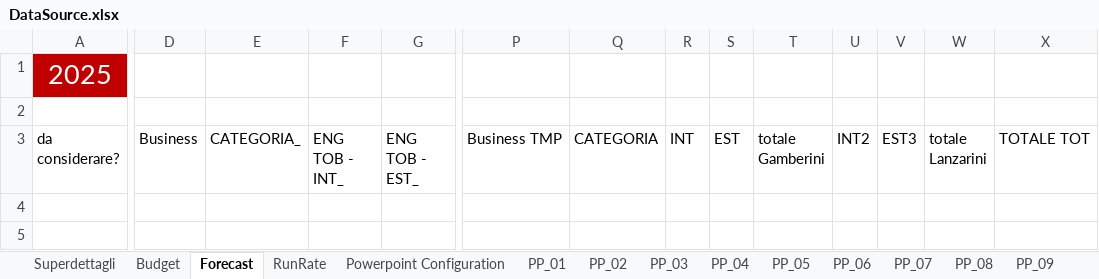
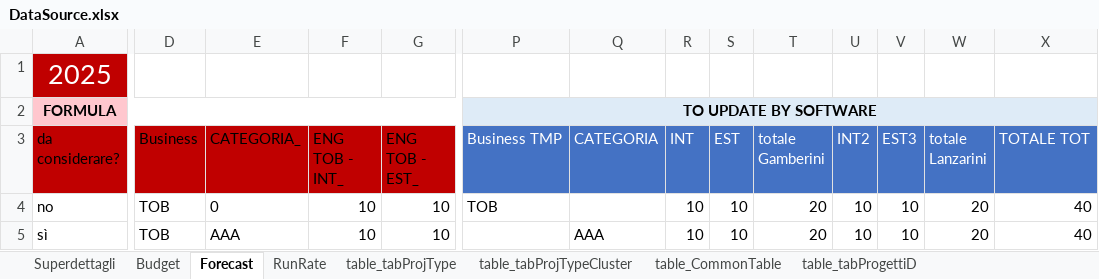
Before and after one commit to michelefosco/GDPptGenerator, an Excel workbook: Solution/FilesEditor.Tests/TestFiles/SourceFiles/DataSource.xlsx, sheet Forecast, drawn as a sheet; only a part is shown, gaps mark what is left out; values as stored, in another font and other column widths than the file's, no borders; table styles not drawn; rows hold the shown columns only; the diff covers the shown part only; the diff names each change by its address in the sheet, - before the commit and + after, or states it on an @@ line.

```diff
--- a/Solution/FilesEditor.Tests/TestFiles/SourceFiles/DataSource.xlsx (sheet Forecast)
+++ b/Solution/FilesEditor.Tests/TestFiles/SourceFiles/DataSource.xlsx (sheet Forecast)
+sheet tab: table_tabProjType
+sheet tab: table_tabProjTypeCluster
+sheet tab: table_CommonTable
+sheet tab: table_tabProgettiD
-row 2: (empty)
+row 2: FORMULA |  |  |  |  | TO UPDATE BY SOFTWARE
-A2:G2 fill: none
+A2:G2 fill: #FFC7CE
+A2:O2 merged
-P2:X2 fill: none
+P2:X2 fill: #DEEBF7
+P2:X2 merged
-A3:G3 fill: none
+A3:G3 fill: #C00000
@@ P3:X3 fill: none → #4472C4, text colour: black → #FFFFFF @@
+row 4: no | TOB | 0 | 10 | 10 | TOB |  | 10 | 10 | 20 | 10 | 10 | 20 | 40
+row 5: sì | TOB | AAA | 10 | 10 |  | AAA | 10 | 10 | 20 | 10 | 10 | 20 | 40
```
Also changed, not shown: cell formats elsewhere in this sheet, sheet Budget, sheet PP_01, sheet Powerpoint Configuration, sheet Superdettagli, sheet RunRate, sheet PP_02, 10 more sheets, other sheet tabs, formulas that keep their value, charts or pictures, Solution/PptGeneratorGUI/SourceFiles/DataSource.xlsx, 6 other files.
